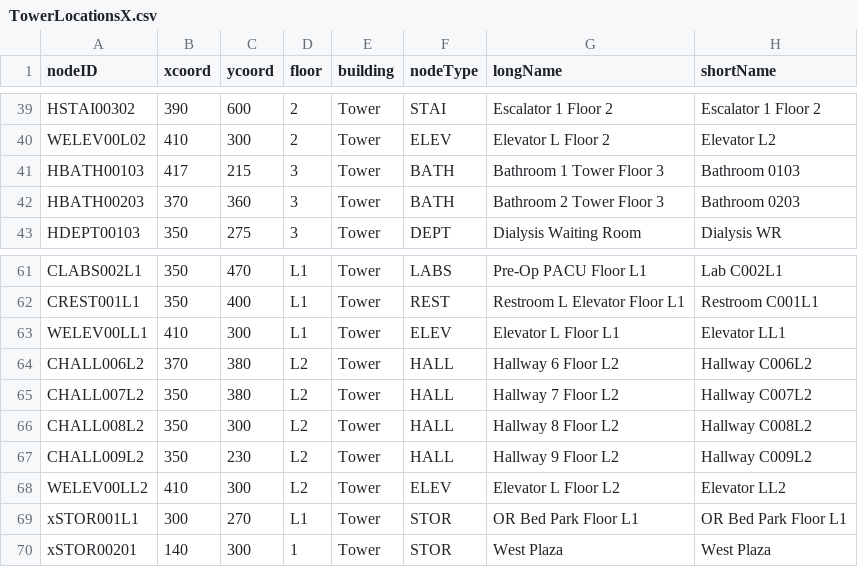
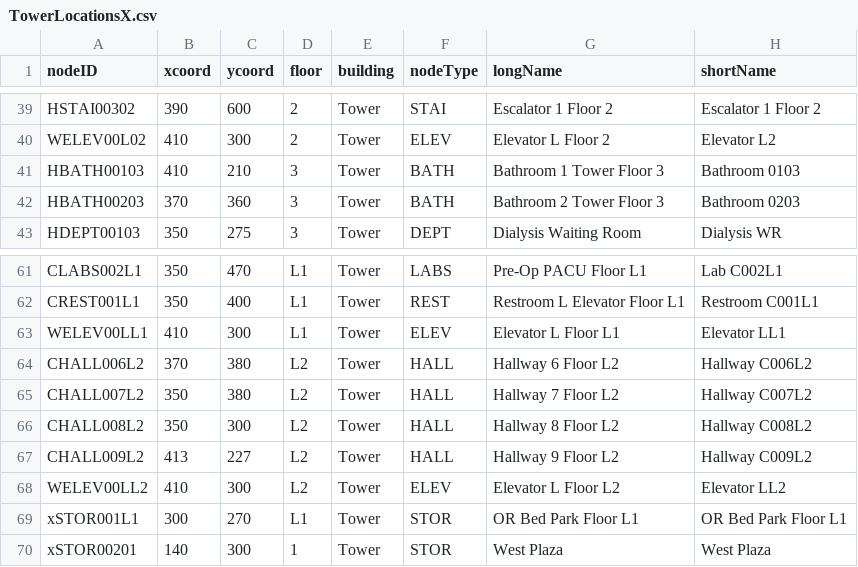
Before and after one commit to nadavk2002/CS3733-D22-Team-X-Prototype-1, a CSV file: TowerLocationsX.csv, drawn as a sheet; only a part is shown, gaps mark what is left out.

```diff
--- a/TowerLocationsX.csv
+++ b/TowerLocationsX.csv
@@ -40,3 +40,3 @@ HSTAI00302,390,600,2,Tower,STAI,Escalator 1 Floor 2,Escalator 1 Floor 2
 WELEV00L02,410,300,2,Tower,ELEV,Elevator L Floor 2,Elevator L2
-HBATH00103,417,215,3,Tower,BATH,Bathroom 1 Tower Floor 3,Bathroom 0103
+HBATH00103,410,210,3,Tower,BATH,Bathroom 1 Tower Floor 3,Bathroom 0103
 HBATH00203,370,360,3,Tower,BATH,Bathroom 2 Tower Floor 3,Bathroom 0203
@@ -66,3 +66,3 @@ CHALL007L2,350,380,L2,Tower,HALL,Hallway 7 Floor L2,Hallway C007L2
 CHALL008L2,350,300,L2,Tower,HALL,Hallway 8 Floor L2,Hallway C008L2
-CHALL009L2,350,230,L2,Tower,HALL,Hallway 9 Floor L2,Hallway C009L2
+CHALL009L2,413,227,L2,Tower,HALL,Hallway 9 Floor L2,Hallway C009L2
 WELEV00LL2,410,300,L2,Tower,ELEV,Elevator L Floor L2,Elevator LL2
```
Also changed, not shown: 2 other files.
